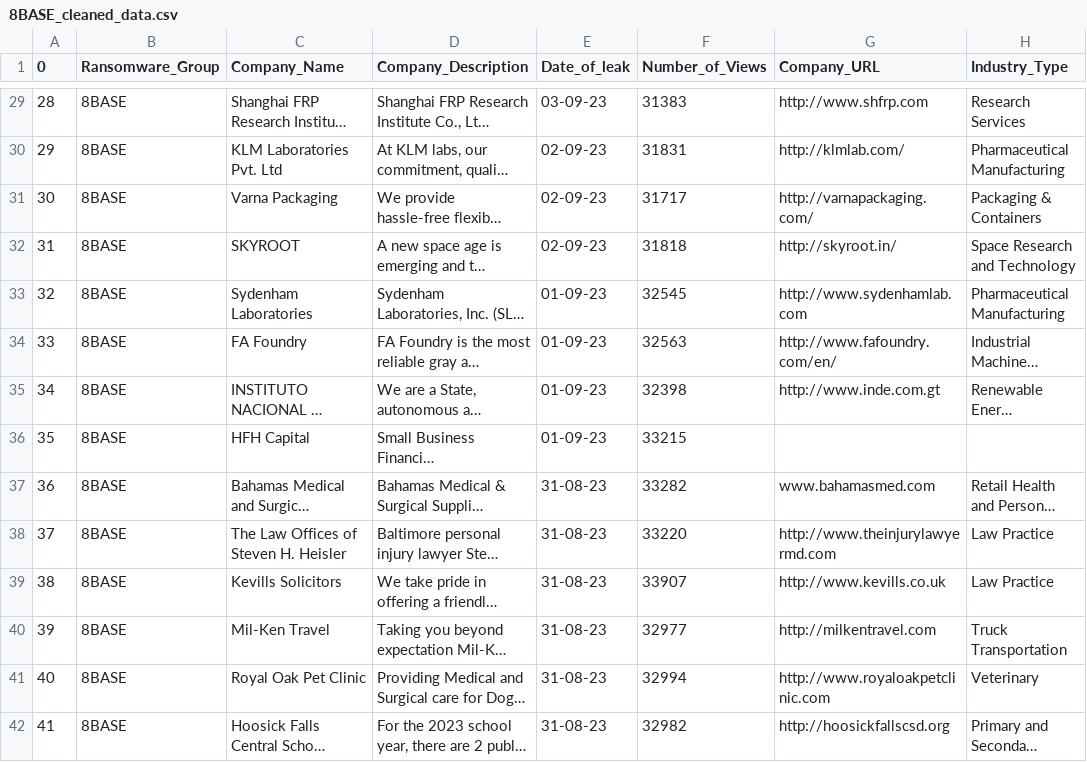
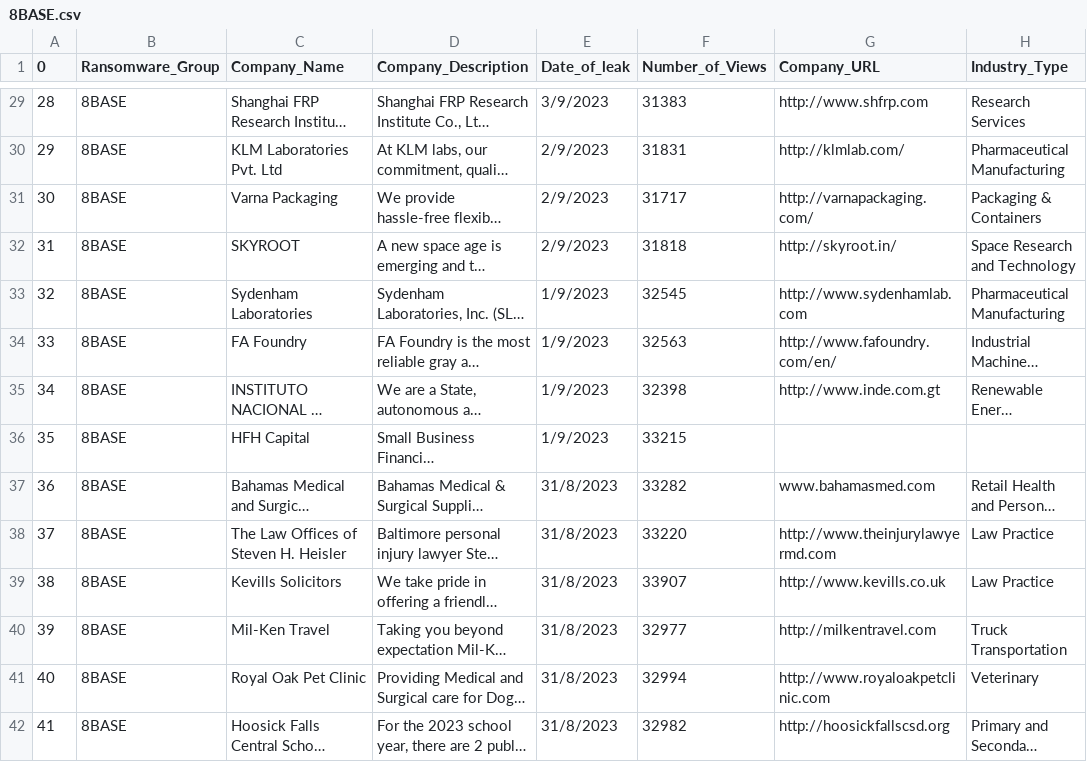
Before and after one commit to S-Samiksha/CZ4070_CTI, a CSV file: Cleaned_Data/8BASE.csv (was Cleaned_Data/8BASE_cleaned_data.csv), drawn as a sheet; only a part is shown, gaps mark what is left out; long unchanged cells end in …; the diff covers the shown part only; the diff names each change by its address in the sheet, - before the commit and + after, or states it on an @@ line.

```diff
--- a/Cleaned_Data/8BASE_cleaned_data.csv
+++ b/Cleaned_Data/8BASE.csv
-E29 (Date_of_leak): 03-09-23
+E29 (Date_of_leak): 3/9/2023
-E30:E32 (Date_of_leak): 02-09-23
+E30:E32 (Date_of_leak): 2/9/2023
-E33:E36 (Date_of_leak): 01-09-23
+E33:E36 (Date_of_leak): 1/9/2023
-E37:E42 (Date_of_leak): 31-08-23
+E37:E42 (Date_of_leak): 31/8/2023
```
Also changed, not shown: 138 edited cells elsewhere in this file, Cleaned_Data/Lorenz.csv, 3 other files.
